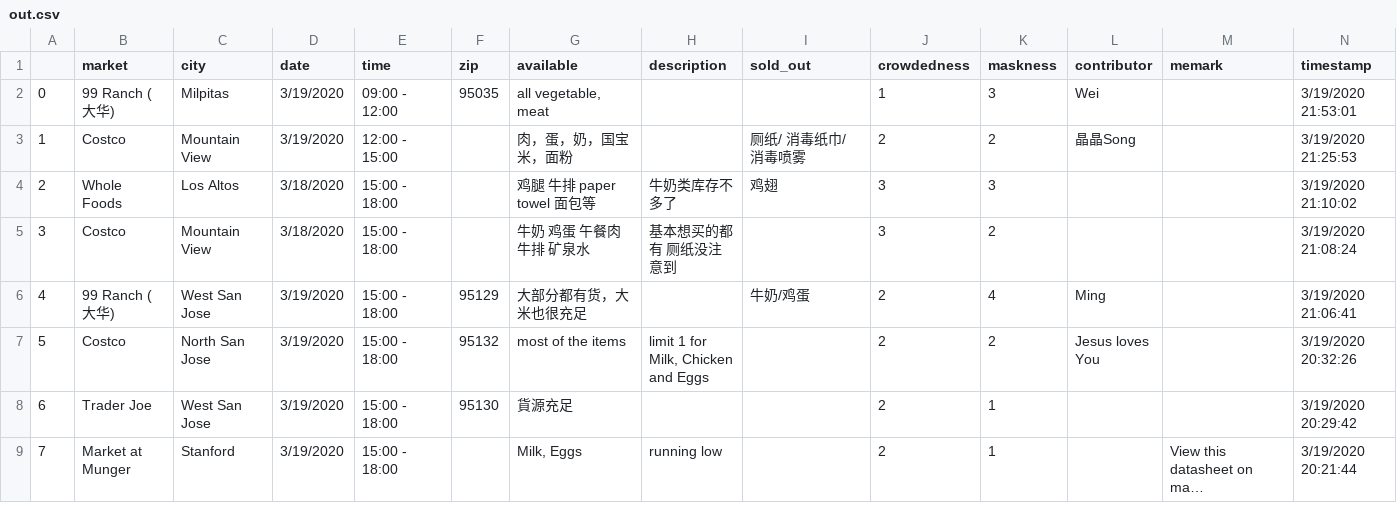
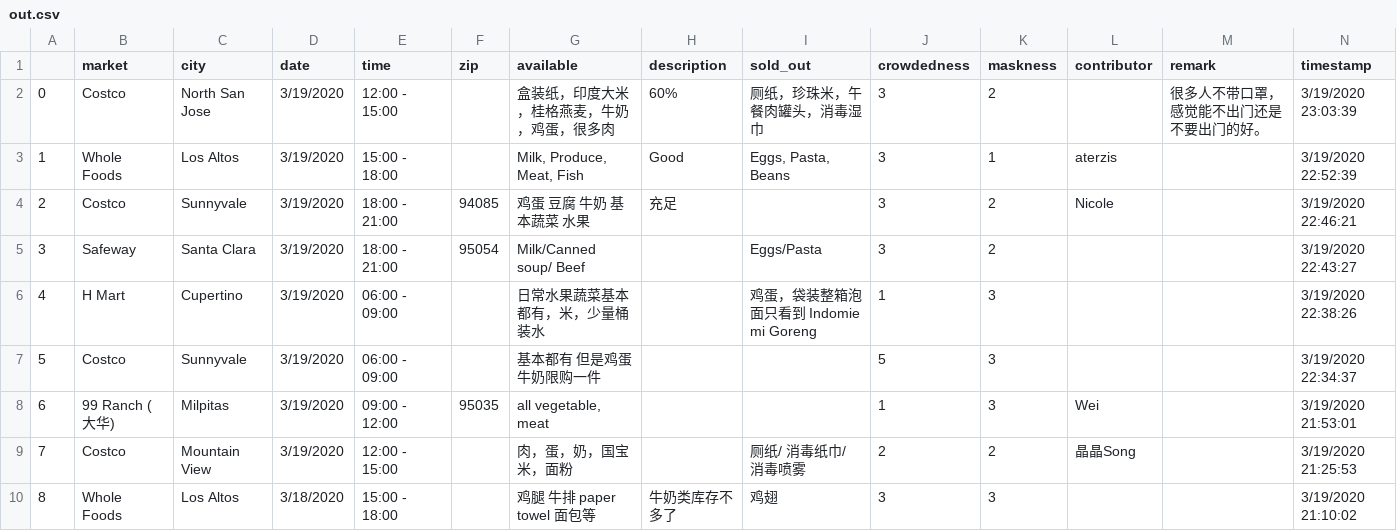
Before and after one commit to leeneil/bayarea-grocery, a CSV file: data/out.csv, drawn as a sheet; only a part is shown; the shorter side is filled out with more unchanged rows; long unchanged cells end in …; addresses are those after the commit; rows hold the shown columns only; the diff names each change by its address in the sheet, - before the commit and + after, or states it on an @@ line.

```diff
--- a/data/out.csv
+++ b/data/out.csv
-M1: memark
+M1: remark
+row 2: 0 | Costco | North San Jose | 3/19/2020 | 12:00 - 15:00 |  | 盒装纸，印度大米，桂格燕麦，牛奶，鸡蛋，很多肉 | 60% | 厕纸，珍珠米，午餐肉罐头，消毒湿巾 | 3 | 2 |  | 很多人不带口罩，感觉能不出门还是不要出门的好。 | 3/19/2020 23:03:39
+row 3: 1 | Whole Foods | Los Altos | 3/19/2020 | 15:00 - 18:00 |  | Milk, Produce, Meat, Fish | Good | Eggs, Pasta, Beans | 3 | 1 | aterzis |  | 3/19/2020 22:52:39
+row 4: 2 | Costco | Sunnyvale | 3/19/2020 | 18:00 - 21:00 | 94085 | 鸡蛋 豆腐 牛奶 基本蔬菜 水果 | 充足 |  | 3 | 2 | Nicole |  | 3/19/2020 22:46:21
+row 5: 3 | Safeway | Santa Clara | 3/19/2020 | 18:00 - 21:00 | 95054 | Milk/Canned soup/ Beef |  | Eggs/Pasta | 3 | 2 |  |  | 3/19/2020 22:43:27
+row 6: 4 | H Mart | Cupertino | 3/19/2020 | 06:00 - 09:00 |  | 日常水果蔬菜基本都有，米，少量桶装水 |  | 鸡蛋，袋装整箱泡面只看到 Indomie mi Goreng | 1 | 3 |  |  | 3/19/2020 22:38:26
+row 7: 5 | Costco | Sunnyvale | 3/19/2020 | 06:00 - 09:00 |  | 基本都有 但是鸡蛋牛奶限购一件 |  |  | 5 | 3 |  |  | 3/19/2020 22:34:37
@@ column A renumbered from row 8 down @@
```
Also changed, not shown: data/export.csv, 2 other files.
